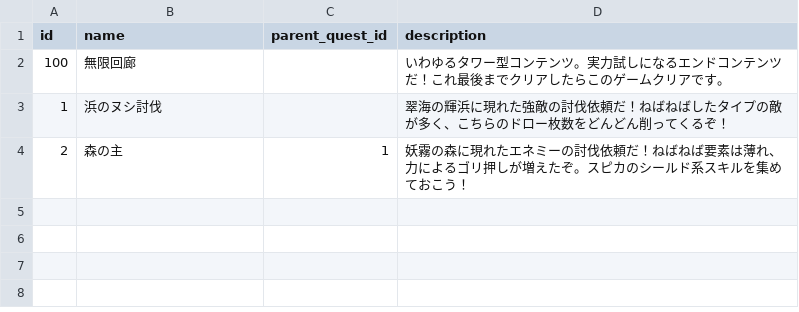
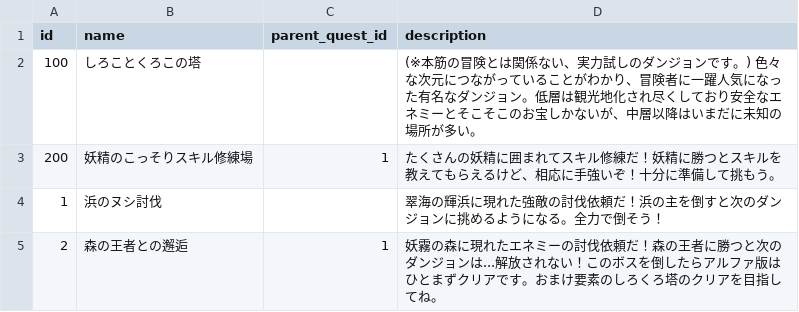
Before and after one commit to jyllsarta/stray-masterdata, a CSV file: seeds/quests.csv, drawn as a sheet.

```diff
--- a/seeds/quests.csv
+++ b/seeds/quests.csv
@@ -1,4 +1,5 @@
 id,name,parent_quest_id,description
-100,無限回廊,,いわゆるタワー型コンテンツ。実力試しになるエンドコンテンツだ！これ最後までクリアしたらこのゲームクリアです。
-1,浜のヌシ討伐,,翠海の輝浜に現れた強敵の討伐依頼だ！ねばねばしたタイプの敵が多く、こちらのドロー枚数をどんどん削ってくるぞ！
-2,森の主,1,妖霧の森に現れたエネミーの討伐依頼だ！ねばねば要素は薄れ、力によるゴリ押しが増えたぞ。スピカのシールド系スキルを集めておこう！
+100,しろことくろこの塔,,(※本筋の冒険とは関係ない、実力試しのダンジョンです。)　色々な次元につながっていることがわかり、冒険者に一躍人気になった有名なダンジョン。低層は観光地化され尽くしており安全なエネミーとそこそこのお宝しかないが、中層以降はいまだに未知の場所が多い。
+200,妖精のこっそりスキル修練場,1,たくさんの妖精に囲まれてスキル修練だ！妖精に勝つとスキルを教えてもらえるけど、相応に手強いぞ！十分に準備して挑もう。
+1,浜のヌシ討伐,,翠海の輝浜に現れた強敵の討伐依頼だ！浜の主を倒すと次のダンジョンに挑めるようになる。全力で倒そう！
+2,森の王者との邂逅,1,妖霧の森に現れたエネミーの討伐依頼だ！森の王者に勝つと次のダンジョンは...解放されない！このボスを倒したらアルファ版はひとまずクリアです。おまけ要素のしろくろ塔のクリアを目指してね。
```
Also changed, not shown: seeds/cards.csv, seeds/enemies.csv, 3 other files.
